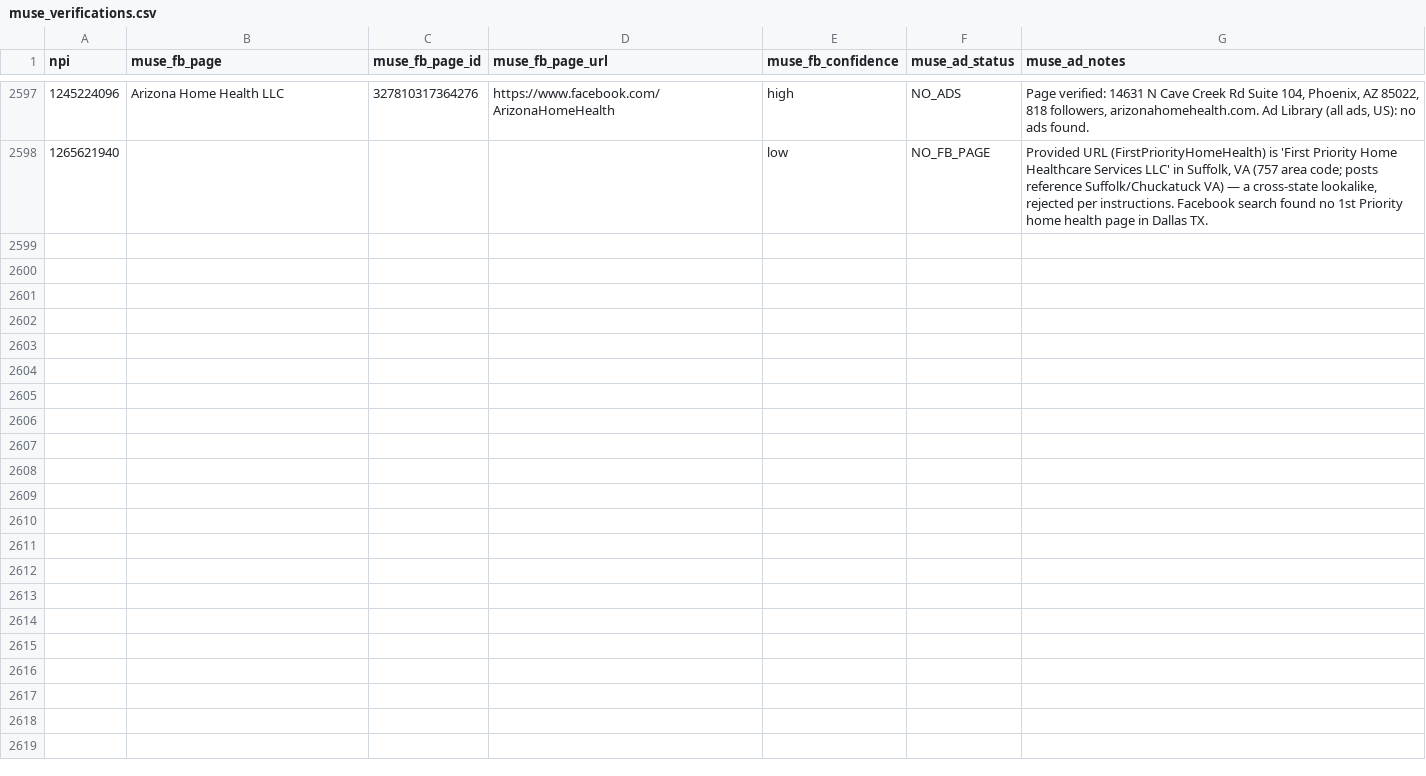
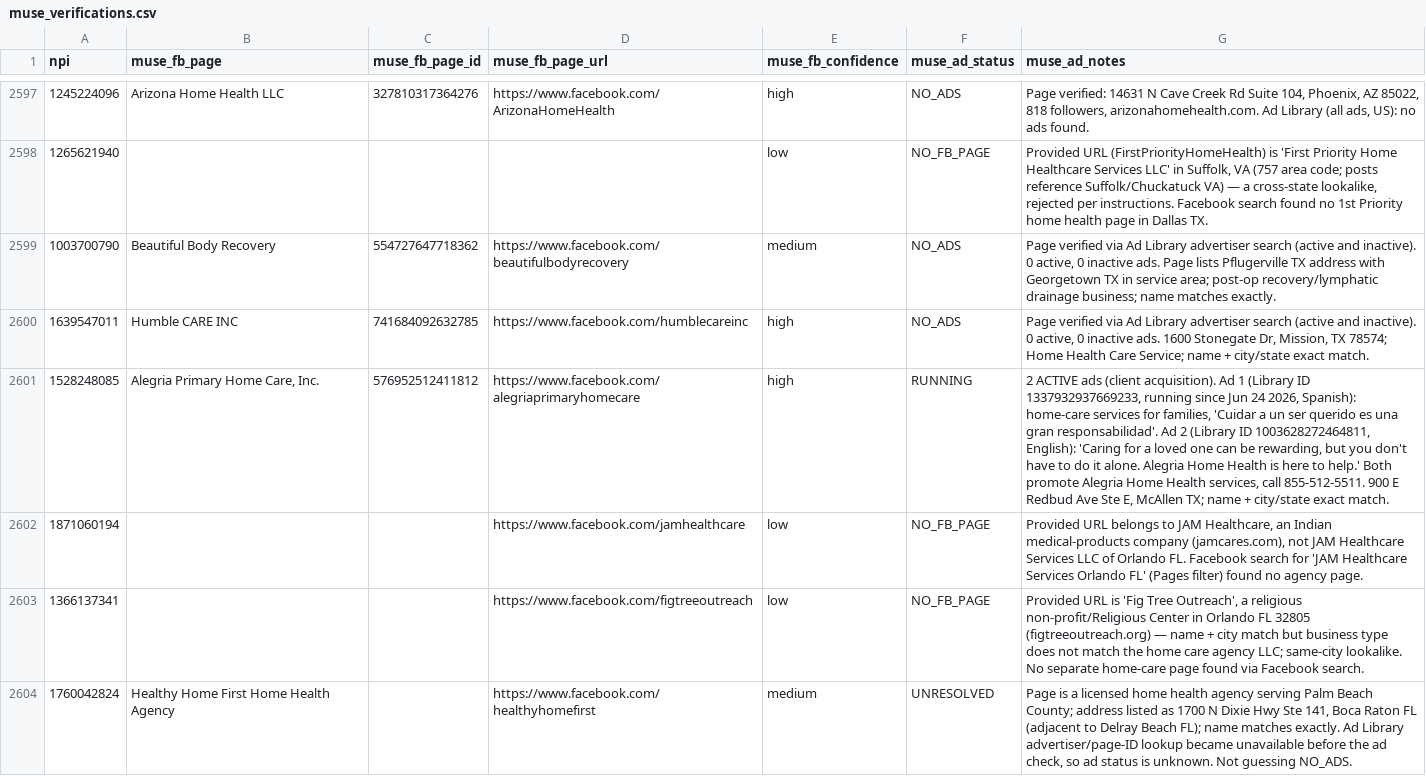
Before and after one commit to Sarojkumar9999/targeto-senior-home-care-pipeline, a CSV file: data/muse_verifications.csv, drawn as a sheet; only a part is shown, gaps mark what is left out; the diff covers the shown part only; the diff names each change by its address in the sheet, - before the commit and + after, or states it on an @@ line.

Commit message:
tier 2 wave 24 batch 54/65: 12 URL-only agencies (15 workers) (+12 verified, 0 dupes skipped)

```diff
--- a/data/muse_verifications.csv
+++ b/data/muse_verifications.csv
+row 2599: 1003700790 | Beautiful Body Recovery | 554727647718362 | https://www.facebook.com/beautifulbodyrecovery | medium | NO_ADS | Page verified via Ad Library advertiser search (active and inactive). 0 active, 0 inactive ads. Page lists Pflugerville TX address with Georgetown TX in service area; post-op recovery/lymphatic drainage business; name matches exactly.
+row 2600: 1639547011 | Humble CARE INC | 741684092632785 | https://www.facebook.com/humblecareinc | high | NO_ADS | Page verified via Ad Library advertiser search (active and inactive). 0 active, 0 inactive ads. 1600 Stonegate Dr, Mission, TX 78574; Home Health Care Service; name + city/state exact match.
+row 2601: 1528248085 | Alegria Primary Home Care, Inc. | 576952512411812 | https://www.facebook.com/alegriaprimaryhomecare | high | RUNNING | 2 ACTIVE ads (client acquisition). Ad 1 (Library ID 1337932937669233, running since Jun 24 2026, Spanish): home-care services for families, 'Cuidar a un ser querido es una gran responsabilidad'. Ad 2 (Library ID 1003628272464811, English): 'Caring for a loved one can be rewarding, but you don't have to do it alone. Alegria Home Health is here to help.' Both promote Alegria Home Health services, call 855-512-5511. 900 E Redbud Ave Ste E, McAllen TX; name + city/state exact match.
+row 2602: 1871060194 |  |  | https://www.facebook.com/jamhealthcare | low | NO_FB_PAGE | Provided URL belongs to JAM Healthcare, an Indian medical-products company (jamcares.com), not JAM Healthcare Services LLC of Orlando FL. Facebook search for 'JAM Healthcare Services Orlando FL' (Pages filter) found no agency page.
+row 2603: 1366137341 |  |  | https://www.facebook.com/figtreeoutreach | low | NO_FB_PAGE | Provided URL is 'Fig Tree Outreach', a religious non-profit/Religious Center in Orlando FL 32805 (figtreeoutreach.org) — name + city match but business type does not match the home care agency LLC; same-city lookalike. No separate home-care page found via Facebook search.
+row 2604: 1760042824 | Healthy Home First Home Health Agency |  | https://www.facebook.com/healthyhomefirst | medium | UNRESOLVED | Page is a licensed home health agency serving Palm Beach County; address listed as 1700 N Dixie Hwy Ste 141, Boca Raton FL (adjacent to Delray Beach FL); name matches exactly. Ad Library advertiser/page-ID lookup became unavailable before the ad check, so ad status is unknown. Not guessing NO_ADS.
```
Also changed, not shown: 6 added rows elsewhere in this file.
